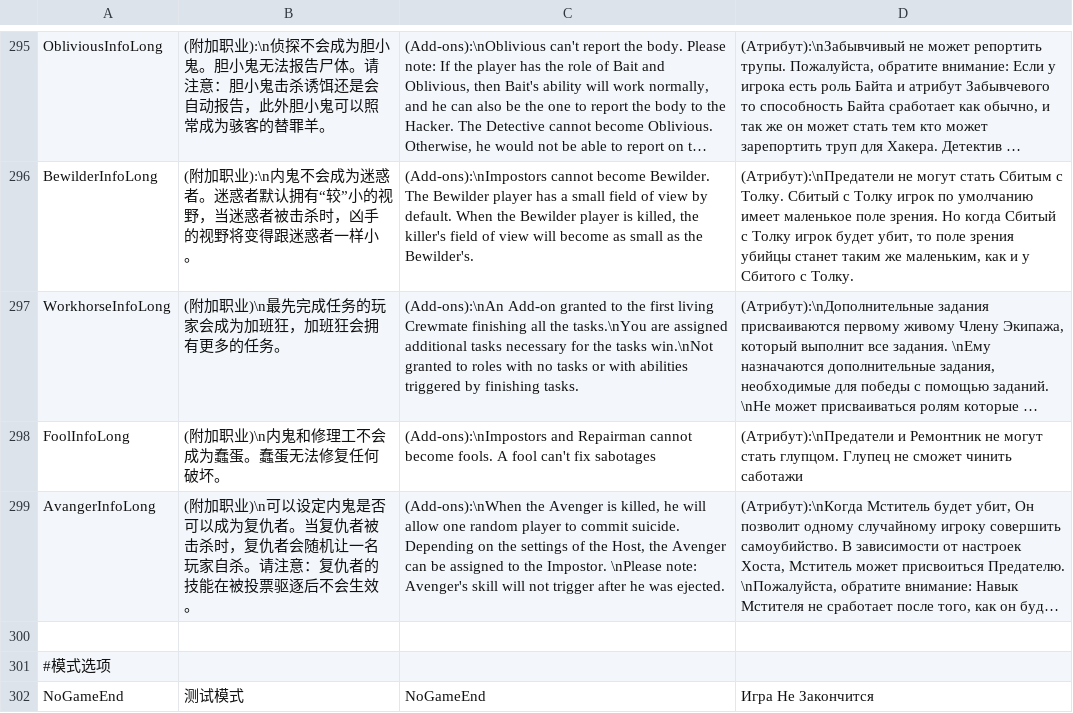
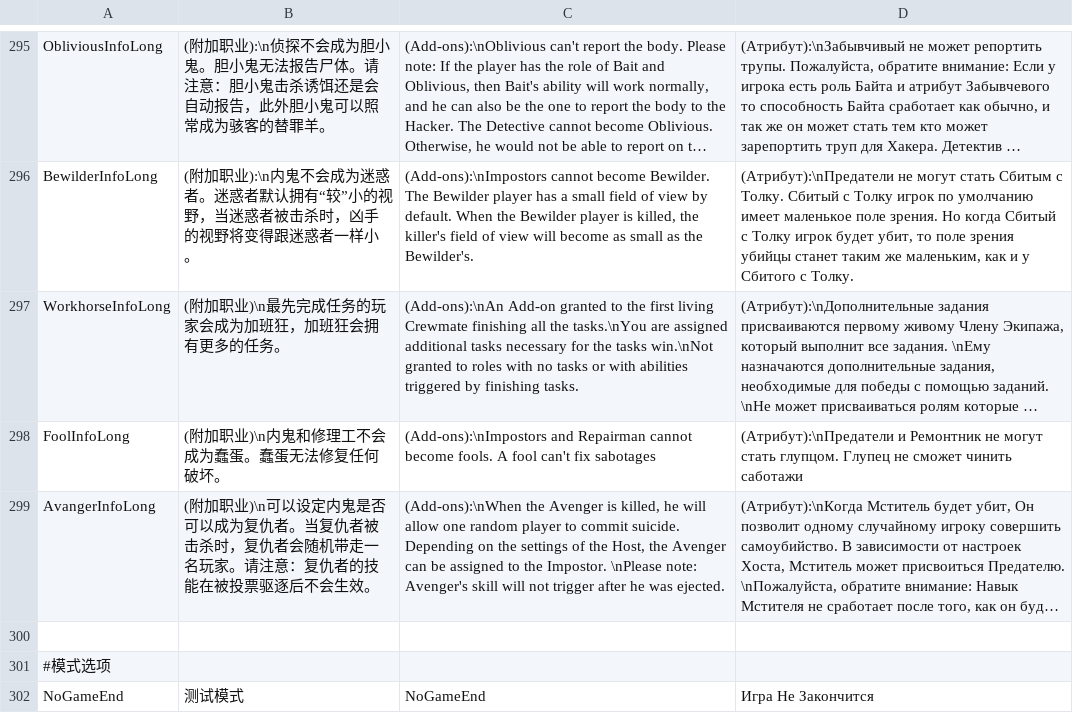
Before and after one commit to tukasa0001/TownOfHost, a CSV file: Resources/string.csv, drawn as a sheet; only a part is shown, gaps mark what is left out; long unchanged cells end in …; the diff names each change by its address in the sheet, - before the commit and + after, or states it on an @@ line.

```diff
--- a/Resources/string.csv
+++ b/Resources/string.csv
-B299: …者会随机让一名玩家自杀。请注意…
+B299: …者会随机带走一名玩家。请注意…
```
Also changed, not shown: 1 other file.
